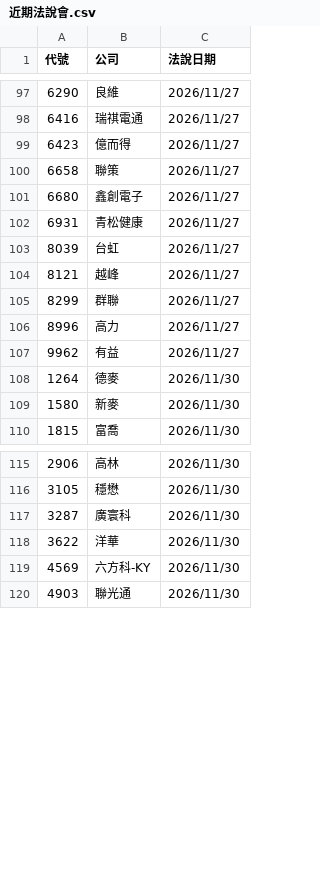
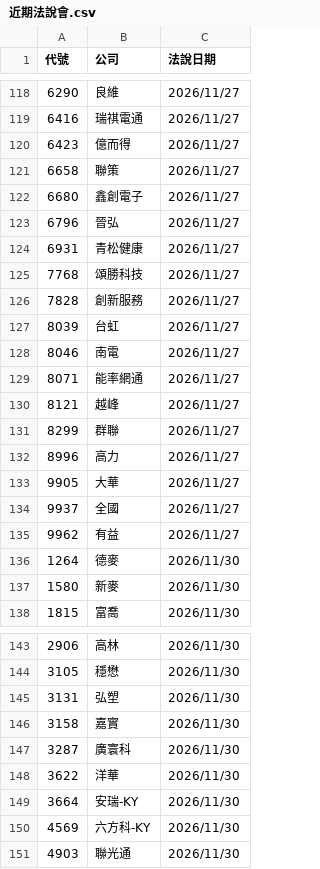
Before and after one commit to pilimesai/analyst-report-parser, a CSV file: 近期法說會.csv, drawn as a sheet; only a part is shown, gaps mark what is left out; the diff covers the shown part only.

```diff
--- a/近期法說會.csv
+++ b/近期法說會.csv
@@ -101,4 +122,9 @@
 6680,鑫創電子,2026/11/27
+6796,晉弘,2026/11/27
 6931,青松健康,2026/11/27
+7768,頌勝科技,2026/11/27
+7828,創新服務,2026/11/27
 8039,台虹,2026/11/27
+8046,南電,2026/11/27
+8071,能率網通,2026/11/27
 8121,越峰,2026/11/27
@@ -106,2 +132,4 @@
 8996,高力,2026/11/27
+9905,大華,2026/11/27
+9937,全國,2026/11/27
 9962,有益,2026/11/27
@@ -116,4 +144,7 @@
 3105,穩懋,2026/11/30
+3131,弘塑,2026/11/30
+3158,嘉實,2026/11/30
 3287,廣寰科,2026/11/30
 3622,洋華,2026/11/30
+3664,安瑞-KY,2026/11/30
 4569,六方科-KY,2026/11/30
```
Also changed, not shown: 35 added rows elsewhere in this file, 12 other files.
